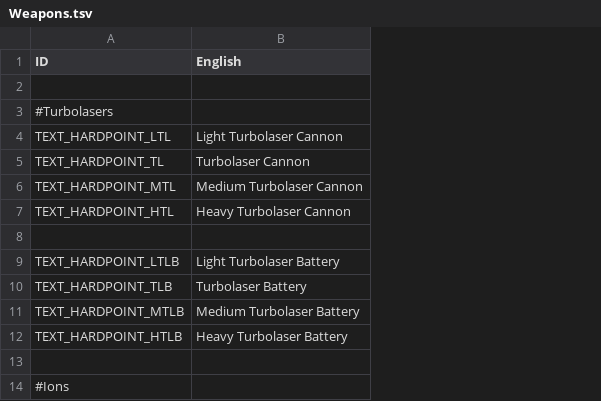
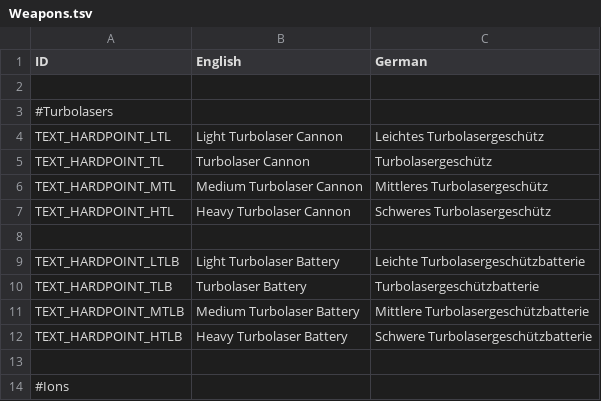
Before and after one commit to UEaWDevTeam/ultimate-empire-at-war, a TSV file: Data/Text/Weapons.tsv, drawn as a sheet; only a part is shown; the diff names each change by its address in the sheet, - before the commit and + after, or states it on an @@ line.

Commit message:
Add UEAW German Text Entries

```diff
--- a/Data/Text/Weapons.tsv
+++ b/Data/Text/Weapons.tsv
+column C (German), rows 4-12: Leichtes Turbolasergeschütz | Turbolasergeschütz | Mittleres Turbolasergeschütz | Schweres Turbolasergeschütz |  | Leichte Turbolasergeschützbatterie | Turbolasergeschützbatterie | Mittlere Turbolasergeschützbatterie | Schwere Turbolasergeschützbatterie
```
Also changed, not shown: Data/Text/Factions.tsv, Data/Text/Ship_Classes.tsv, 2 other files.
